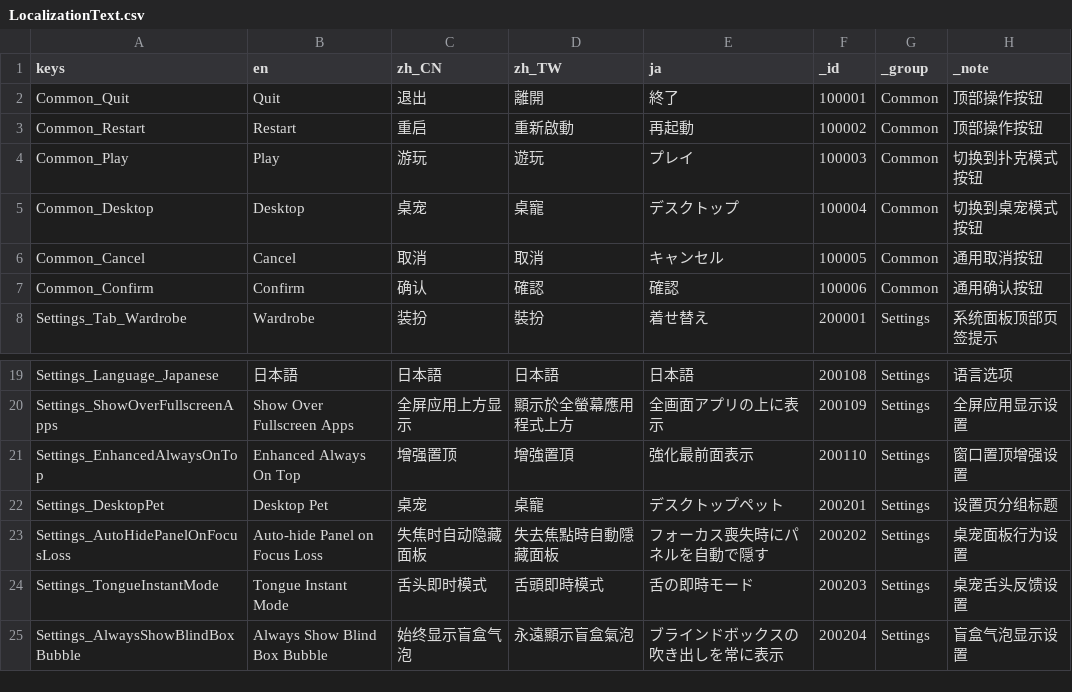
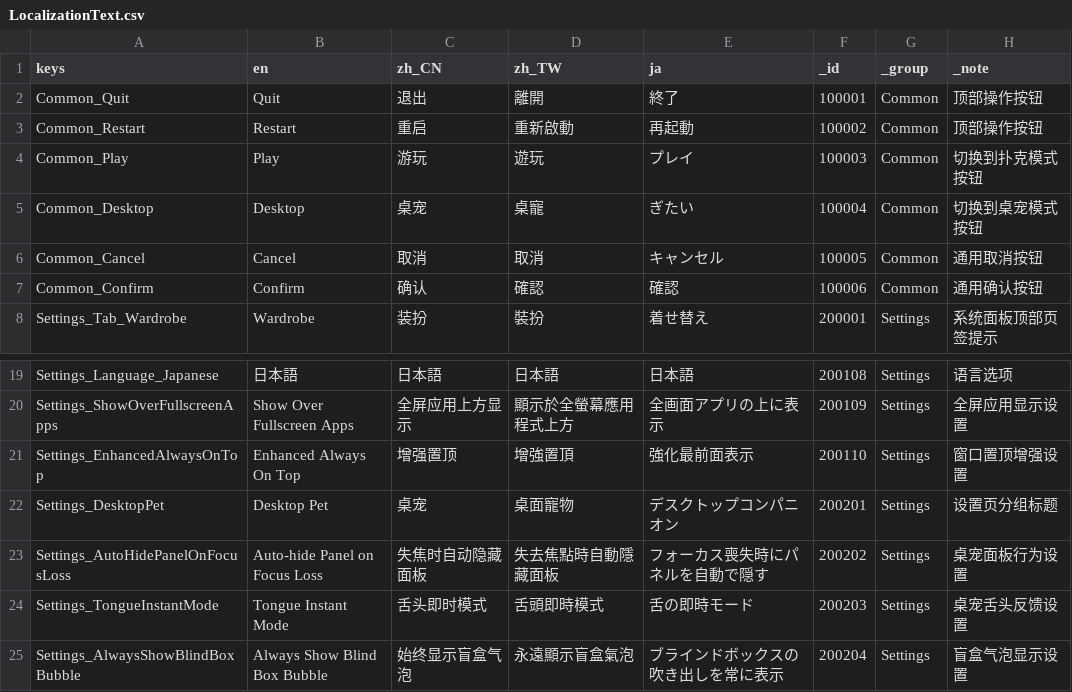
Before and after one commit to SeananTQ/lucky-dog-pub-2026, a CSV file: lucky-dog-rise/Data/Localization/LocalizationText.csv, drawn as a sheet; only a part is shown, gaps mark what is left out.

Commit message:
feat:修改桌宠按钮名称

```diff
--- a/lucky-dog-rise/Data/Localization/LocalizationText.csv
+++ b/lucky-dog-rise/Data/Localization/LocalizationText.csv
@@ -4,3 +4,3 @@ Common_Restart,Restart,重启,重新啟動,再起動,100002,Common,顶部操作
 Common_Play,Play,游玩,遊玩,プレイ,100003,Common,切换到扑克模式按钮
-Common_Desktop,Desktop,桌宠,桌寵,デスクトップ,100004,Common,切换到桌宠模式按钮
+Common_Desktop,Desktop,桌宠,桌寵,ぎたい,100004,Common,切换到桌宠模式按钮
 Common_Cancel,Cancel,取消,取消,キャンセル,100005,Common,通用取消按钮
@@ -21,3 +21,3 @@ Settings_ShowOverFullscreenApps,Show Over Fullscreen Apps,全屏应用上方显
 Settings_EnhancedAlwaysOnTop,Enhanced Always On Top,增强置顶,增強置頂,強化最前面表示,200110,Settings,窗口置顶增强设置
-Settings_DesktopPet,Desktop Pet,桌宠,桌寵,デスクトップペット,200201,Settings,设置页分组标题
+Settings_DesktopPet,Desktop Pet,桌宠,桌面寵物,デスクトップコンパニオン,200201,Settings,设置页分组标题
 Settings_AutoHidePanelOnFocusLoss,Auto-hide Panel on Focus Loss,失焦时自动隐藏面板,失去焦點時自動隱藏面板,フォーカス喪失時にパネルを自動で隠す,200202,Settings,桌宠面板行为设置
```
